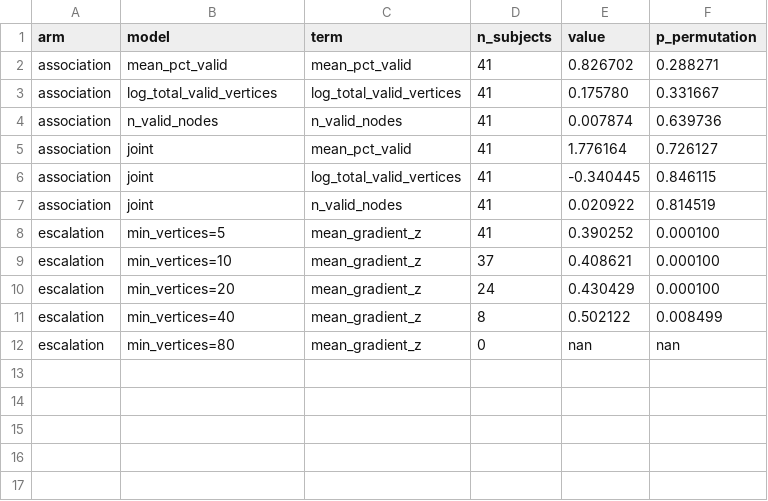
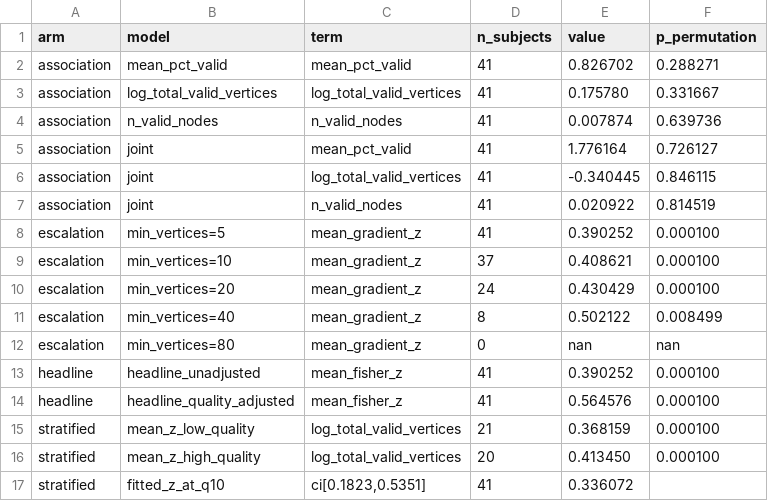
Before and after one commit to KALab-DBTNBRC/retinotopy-controllability-visual-cortex, a CSV file: results/retinotopic_eccentricity_vs_controllability/gradient_prf_quality_schaefer200_rfsize.csv, drawn as a sheet.

```diff
--- a/results/retinotopic_eccentricity_vs_controllability/gradient_prf_quality_schaefer200_rfsize.csv
+++ b/results/retinotopic_eccentricity_vs_controllability/gradient_prf_quality_schaefer200_rfsize.csv
@@ -12 +12,6 @@ escalation,min_vertices=40,mean_gradient_z,8,0.502122,0.008499
 escalation,min_vertices=80,mean_gradient_z,0,nan,nan
+headline,headline_unadjusted,mean_fisher_z,41,0.390252,0.000100
+headline,headline_quality_adjusted,mean_fisher_z,41,0.564576,0.000100
+stratified,mean_z_low_quality,log_total_valid_vertices,21,0.368159,0.000100
+stratified,mean_z_high_quality,log_total_valid_vertices,20,0.413450,0.000100
+stratified,fitted_z_at_q10,"ci[0.1823,0.5351]",41,0.336072,
```
Also changed, not shown: results/retinotopic_eccentricity_vs_controllability/gradient_prf_quality_glasser_rfsize.csv, results/retinotopic_eccentricity_vs_controllability/gradient_prf_quality_glasser_size.csv, 2 other files.
